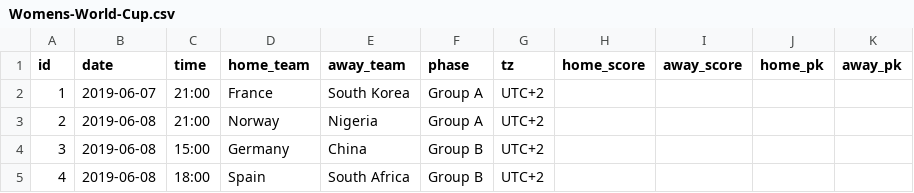
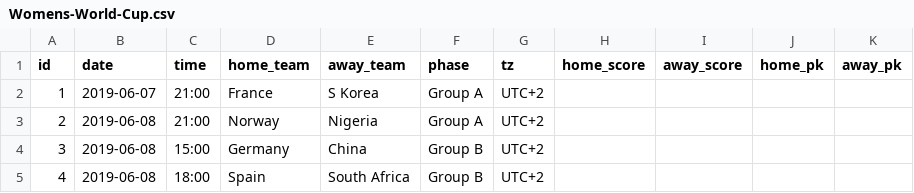
Before and after one commit to tylermachado/soccer-tournament-icalendar, a CSV file: data/Womens-World-Cup.csv, drawn as a sheet; only a part is shown.

```diff
--- a/data/Womens-World-Cup.csv
+++ b/data/Womens-World-Cup.csv
@@ -1,3 +1,3 @@
 id,date,time,home_team,away_team,phase,tz,home_score,away_score,home_pk,away_pk
-1,2019-06-07,21:00,France,South Korea,Group A,UTC+2,,,,
+1,2019-06-07,21:00,France,S Korea,Group A,UTC+2,,,,
 2,2019-06-08,21:00,Norway,Nigeria,Group A,UTC+2,,,,
```
Also changed, not shown: 3 other files.
